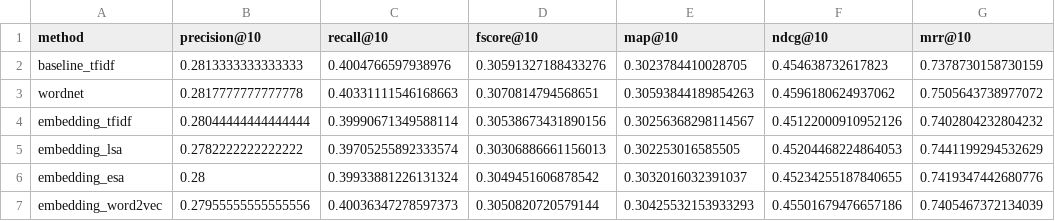
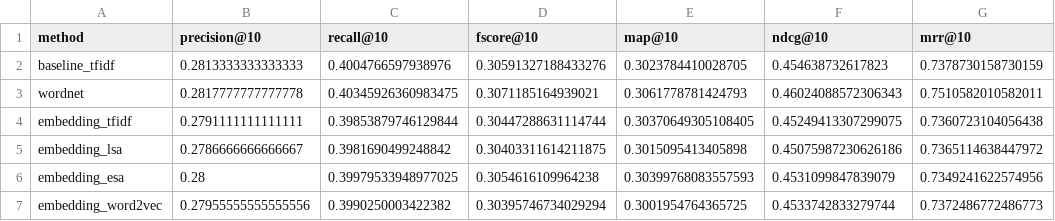
Before and after one commit to srksrksrksrk2005/NLP_ASSIGNMENT2, a CSV file: project/Nikhil/query_expansion/output/summary_k10.csv, drawn as a sheet.

```diff
--- a/project/Nikhil/query_expansion/output/summary_k10.csv
+++ b/project/Nikhil/query_expansion/output/summary_k10.csv
@@ -2,6 +2,6 @@ method,precision@10,recall@10,fscore@10,map@10,ndcg@10,mrr@10
 baseline_tfidf,0.2813333333333333,0.4004766597938976,0.30591327188433276,0.3023784410028705,0.454638732617823,0.7378730158730159
-wordnet,0.2817777777777778,0.40331111546168663,0.3070814794568651,0.30593844189854263,0.4596180624937062,0.7505643738977072
-embedding_tfidf,0.28044444444444444,0.39990671349588114,0.30538673431890156,0.30256368298114567,0.45122000910952126,0.7402804232804232
-embedding_lsa,0.2782222222222222,0.39705255892333574,0.30306886661156013,0.302253016585505,0.45204468224864053,0.7441199294532629
-embedding_esa,0.28,0.39933881226131324,0.3049451606878542,0.3032016032391037,0.45234255187840655,0.7419347442680776
-embedding_word2vec,0.27955555555555556,0.40036347278597373,0.3050820720579144,0.30425532153933293,0.45501679476657186,0.7405467372134039
+wordnet,0.2817777777777778,0.40345926360983475,0.3071185164939021,0.3061778781424793,0.46024088572306343,0.7510582010582011
+embedding_tfidf,0.2791111111111111,0.39853879746129844,0.30447288631114744,0.30370649305108405,0.45249413307299075,0.7360723104056438
+embedding_lsa,0.2786666666666667,0.3981690499248842,0.30403311614211875,0.3015095413405898,0.45075987230626186,0.7365114638447972
+embedding_esa,0.28,0.39979533948977025,0.3054616109964238,0.30399768083557593,0.4531099847839079,0.7349241622574956
+embedding_word2vec,0.27955555555555556,0.3990250003422382,0.30395746734029294,0.3001954764365725,0.4533742833279744,0.7372486772486773
```
Also changed, not shown: 38 other files.
